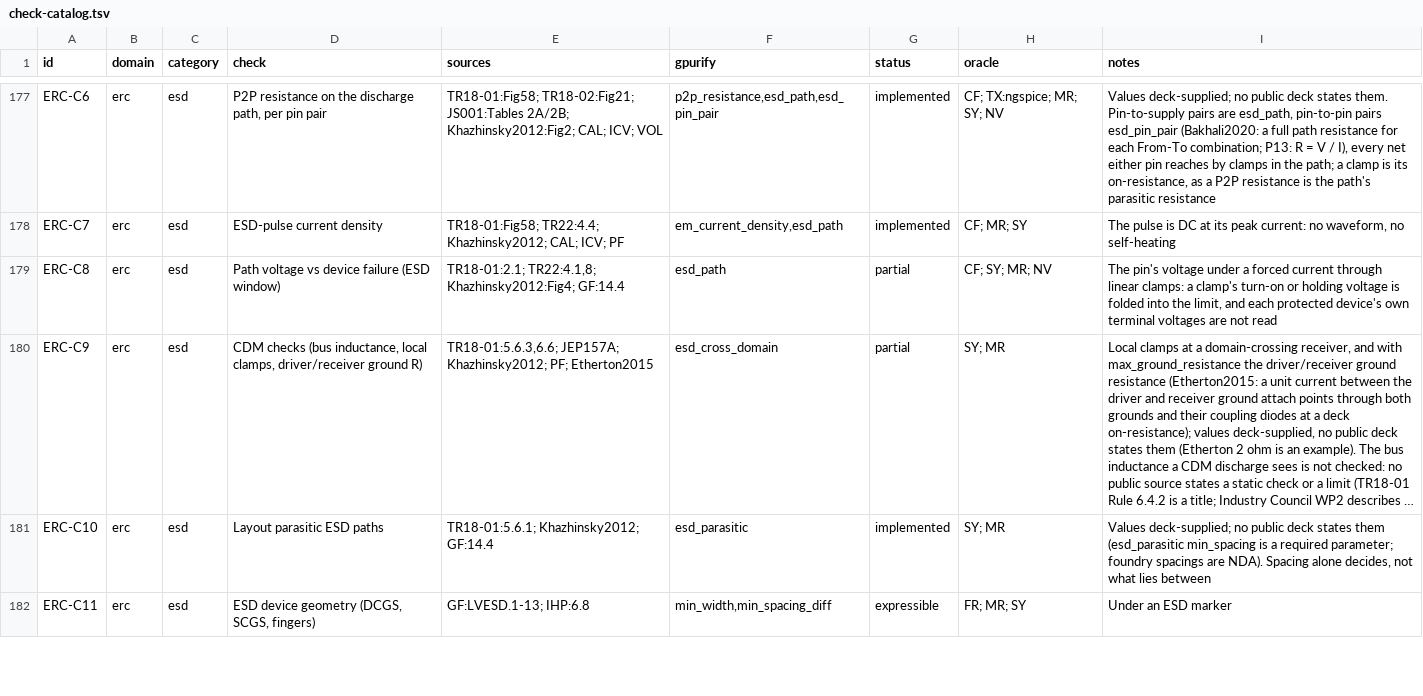
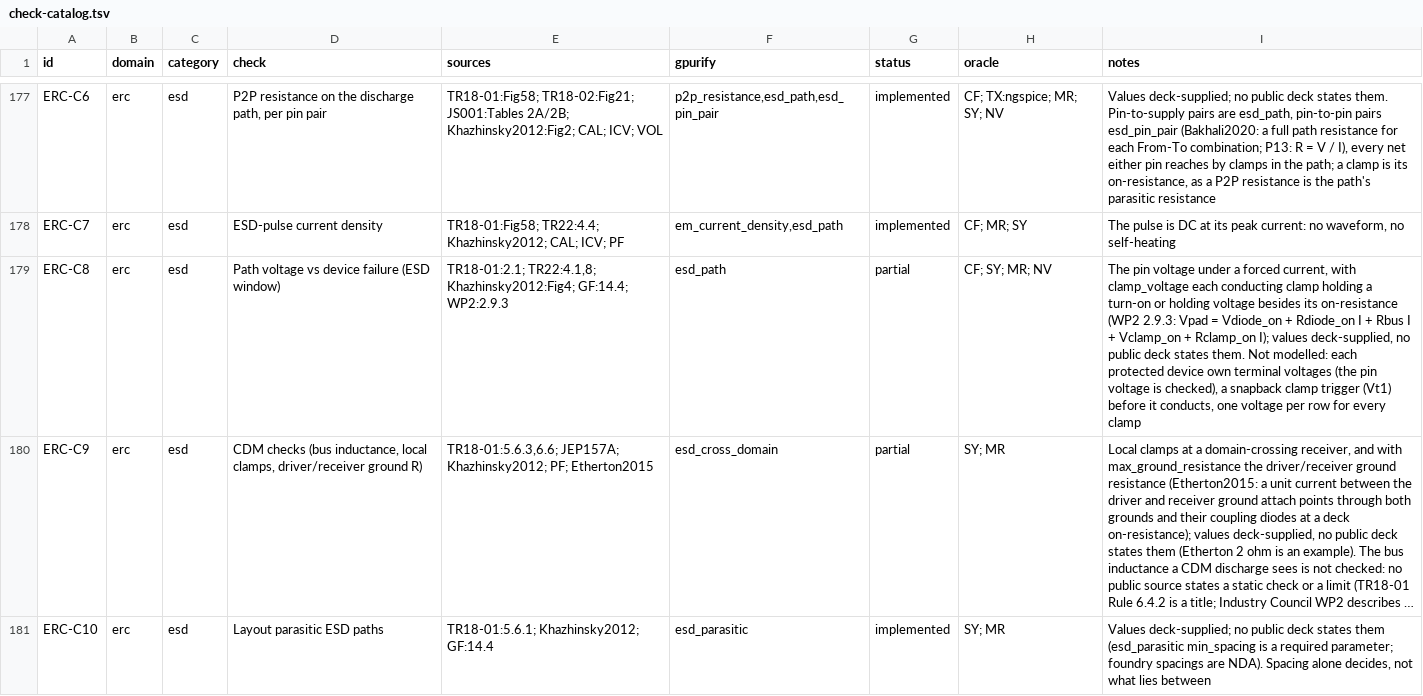
Before and after one commit to UW-ASIC/GPurify, a TSV file: docs/check-catalog.tsv, drawn as a sheet; only a part is shown, gaps mark what is left out; the shorter side is filled out with more unchanged rows; long unchanged cells end in …; the diff names each change by its address in the sheet, - before the commit and + after, or states it on an @@ line.

Commit message:
erc: an ESD clamp can hold its turn-on voltage on the discharge path (X4)
ERC-C8 checked the pin's voltage under a forced current through linear
clamps: a clamp's turn-on or holding voltage had to be folded into the
limit. Industry Council White Paper 2 2.9.3 writes the pad voltage with
each clamp's offset: Vpad = Vdiode_on + Rdiode_on I + (RVdd + RVss) I +
Vrcclamp_on + Rrcclamp_on I, to stay below the protected device's Vt1.

esd_path gains clamp_voltage: voltage | none. After the resistive
solve, each clamp becomes a source of that voltage in series with its
on-resistance, pointing the way the resistive solve sends current
through it (a Norton current pair on its two nodes), and the network is
solved again: max_voltage reads that pin voltage, clamp_it2 each
clamp's own current; max_resistance stays the resistive path's. A clamp
the offsets would drive backwards refuses the row (not modelled). C8
stays partial: a protected device's own terminal voltages and a
snapback trigger before conduction are not read (catalog notes).

Tests (SY, CF, every symmetry): the down diode alone reads 1.33 A x
2.5 ohm + 700 mV = 4025 mV; an up diode and a rail clamp read 3360 mV
to VDD (one offset) and 5390 mV to VSS (two), each swept a part in a
thousand. Breaks if the offset is added once per pair instead of per
clamp crossed (the VSS case reads 4690), or with the wrong sign.
Nightly-depth fixtures and the ERC oracle differentials (KLayout,
OpenROAD, PDNSim, Yosys) pass locally.

```diff
--- a/docs/check-catalog.tsv
+++ b/docs/check-catalog.tsv
-E179 (sources): …TR22:4.1,8; Khazhinsky2012:Fig4; GF:14.4
+E179 (sources): …TR22:4.1,8; Khazhinsky2012:Fig4; GF:14.4; WP2:2.9.3
-I179 (notes): The pin's voltage under a forced current through linear clamps: a clamp's turn-on or holding voltage is folded into the limit, and each protected device's own terminal voltages are not read
+I179 (notes): The pin voltage under a forced current, with clamp_voltage each conducting clamp holding a turn-on or holding voltage besides its on-resistance (WP2 2.9.3: Vpad = Vdiode_on + Rdiode_on I + Rbus I + Vclamp_on + Rclamp_on I); values deck-supplied, no public deck states them. Not modelled: each protected device own terminal voltages (the pin voltage is checked), a snapback clamp trigger (Vt1) before it conducts, one voltage per row for every clamp
```
Also changed, not shown: 13 other files.
